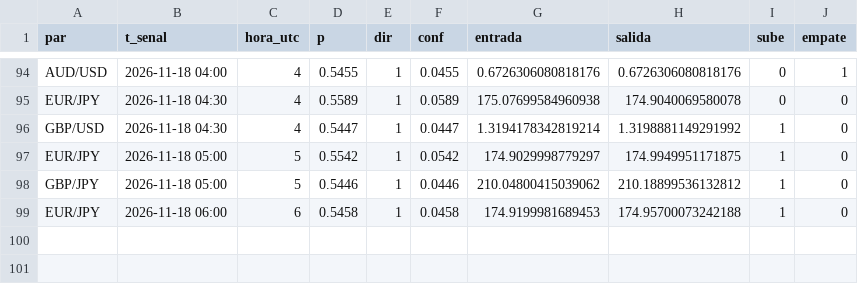
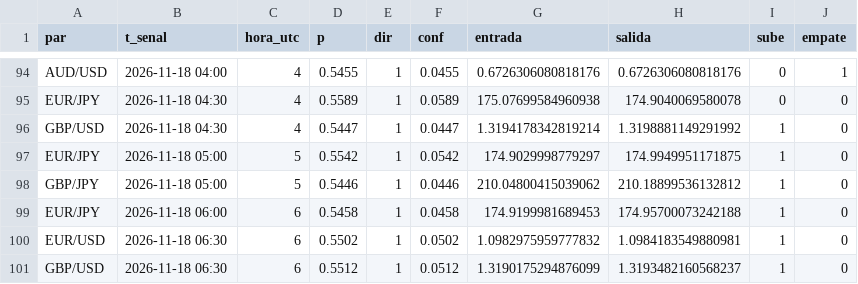
Before and after one commit to tucuman-ahorra/Senales, a CSV file: datos/modelo_2026-11.csv, drawn as a sheet; only a part is shown, gaps mark what is left out; the diff names each change by its address in the sheet, - before the commit and + after, or states it on an @@ line.

Commit message:
datos 2026-11-18 07:31

```diff
--- a/datos/modelo_2026-11.csv
+++ b/datos/modelo_2026-11.csv
+row 100: EUR/USD | 2026-11-18 06:30 | 6 | 0.5502 | 1 | 0.0502 | 1.0982975959777832 | 1.0984183549880981 | 1 | 0
+row 101: GBP/USD | 2026-11-18 06:30 | 6 | 0.5512 | 1 | 0.0512 | 1.3190175294876099 | 1.3193482160568237 | 1 | 0
```
Also changed, not shown: 3 other files.
